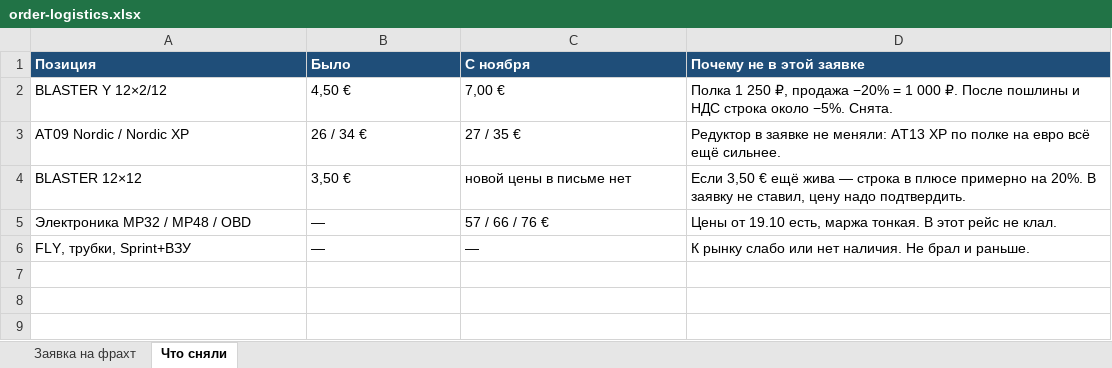
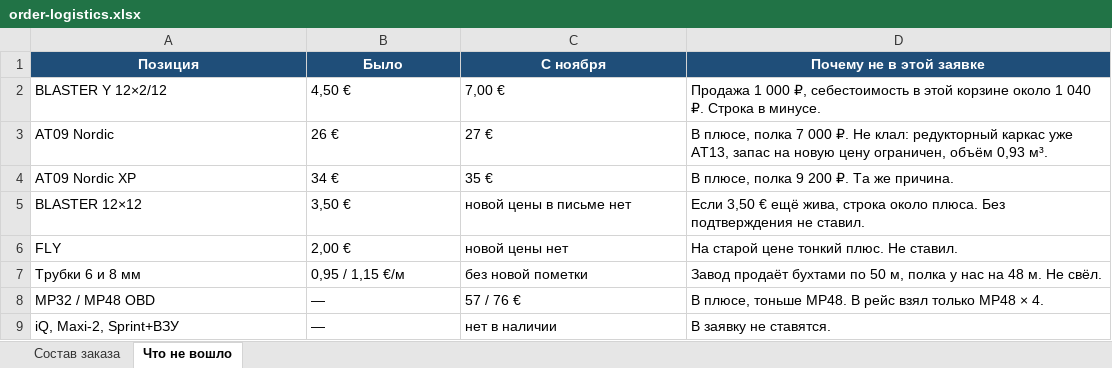
Before and after one commit to GithubRavilS/gbo, an Excel workbook: order-logistics.xlsx, sheet Что не вошло, drawn as a sheet; values as stored, in another font and other column widths than the file's, no borders; removed rows and columns are numbered as before the commit, all else as after; the diff names each change by its address in the sheet, - before the commit and + after, or states it on an @@ line.

```diff
--- a/order-logistics.xlsx (sheet Что не вошло)
+++ b/order-logistics.xlsx (sheet Что не вошло)
-sheet tab: Заявка на фрахт
+sheet tab: Состав заказа
-sheet tab: Что сняли
+sheet tab: Что не вошло
-A1:D1 alignment: left
+A1:D1 alignment: center
-D2 (Почему не в этой заявке): Полка 1 250 ₽, продажа −20% = 1 000 ₽. После пошлины и НДС строка около −5%. Снята.
+D2 (Почему не в этой заявке): Продажа 1 000 ₽, себестоимость в этой корзине около 1 040 ₽. Строка в минусе.
-row 3: AT09 Nordic / Nordic XP | 26 / 34 € | 27 / 35 € | Редуктор в заявке не меняли: AT13 XP по полке на евро всё ещё сильнее.
+row 3: AT09 Nordic | 26 € | 27 € | В плюсе, полка 7 000 ₽. Не клал: редукторный каркас уже AT13, запас на новую цену ограничен, объём 0,93 м³.
+row 4: AT09 Nordic XP | 34 € | 35 € | В плюсе, полка 9 200 ₽. Та же причина.
-D5 (Почему не в этой заявке): …€ ещё жива — строка в плюсе примерно на 20%. В заявку не ставил, цену надо подтвердить.
+D5 (Почему не в этой заявке): …€ ещё жива, строка около плюса. Без подтверждения не ставил.
+row 6: FLY | 2,00 € | новой цены нет | На старой цене тонкий плюс. Не ставил.
+row 7: Трубки 6 и 8 мм | 0,95 / 1,15 €/м | без новой пометки | Завод продаёт бухтами по 50 м, полка у нас на 48 м. Не свёл.
-A8 (Позиция): Электроника MP32 / MP48 / OBD
+A8 (Позиция): MP32 / MP48 OBD
-C8 (С ноября): 57 / 66 / 76 €
+C8 (С ноября): 57 / 76 €
-D8 (Почему не в этой заявке): Цены от 19.10 есть, маржа тонкая. В этот рейс не клал.
+D8 (Почему не в этой заявке): В плюсе, тоньше MP48. В рейс взял только MP48 × 4.
-row 6: FLY, трубки, Sprint+ВЗУ | — | — | К рынку слабо или нет наличия. Не брал и раньше.
+row 9: iQ, Maxi-2, Sprint+ВЗУ | — | нет в наличии | В заявку не ставятся.
```
Also changed, not shown: sheet Состав заказа, 8 other files.
